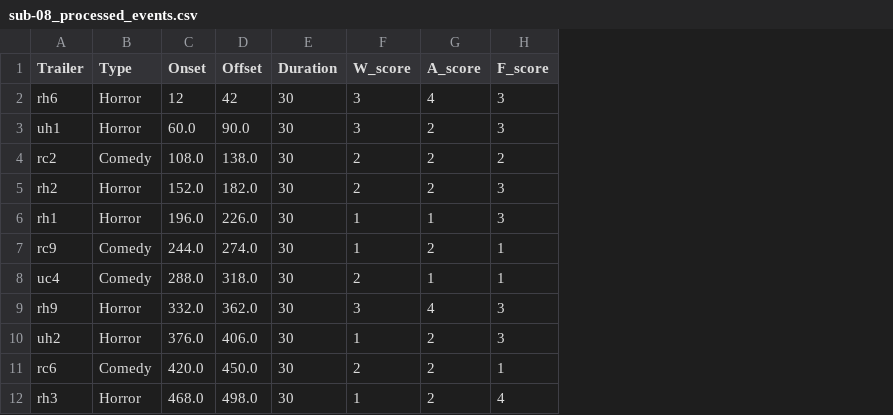
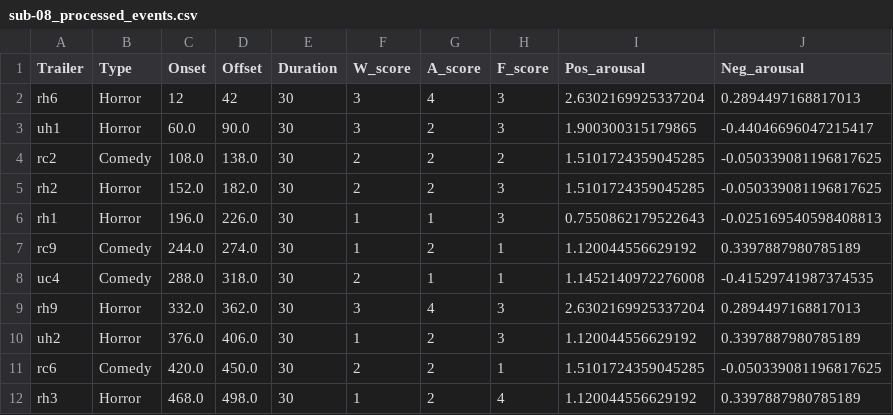
Before and after one commit to LuisA00/RM_Thesis_Neuroforecasting, a CSV file: ProcessedData/sub-08/sub-08_processed_events.csv, drawn as a sheet; only a part is shown; the diff names each change by its address in the sheet, - before the commit and + after, or states it on an @@ line.

Commit message:
Add Pos and Neg arousal scores.

```diff
--- a/ProcessedData/sub-08/sub-08_processed_events.csv
+++ b/ProcessedData/sub-08/sub-08_processed_events.csv
+column I (Pos_arousal), rows 2-12: 2.6302169925337204 | 1.900300315179865 | 1.5101724359045285 | 1.5101724359045285 | 0.7550862179522643 | 1.120044556629192 | 1.1452140972276008 | 2.6302169925337204 | 1.120044556629192 | 1.5101724359045285 | 1.120044556629192
+column J (Neg_arousal), rows 2-12: 0.2894497168817013 | -0.44046696047215417 | -0.050339081196817625 | -0.050339081196817625 | -0.025169540598408813 | 0.3397887980785189 | -0.41529741987374535 | 0.2894497168817013 | 0.3397887980785189 | -0.050339081196817625 | 0.3397887980785189
```
Also changed, not shown: ProcessedData/sub-02/sub-02_processed_events.csv, ProcessedData/sub-03/sub-03_processed_events.csv, 20 other files.
